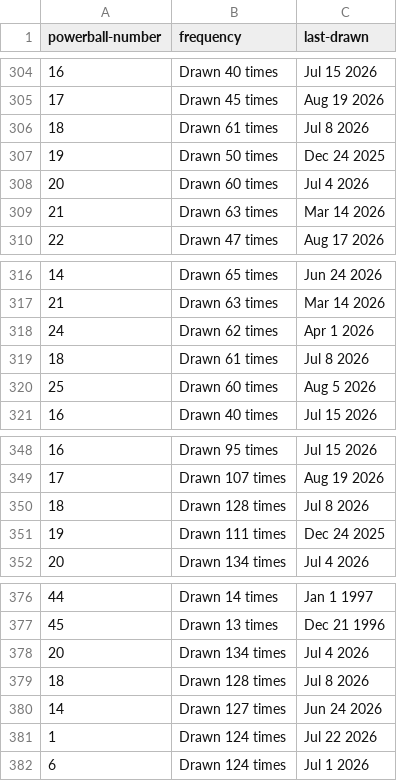
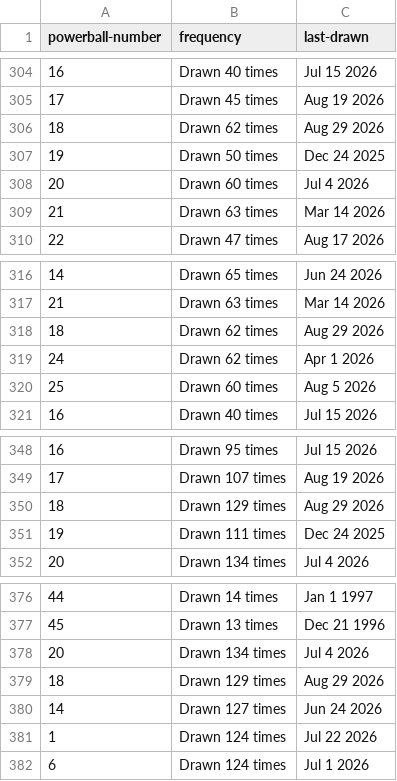
Before and after one commit to kv-hearst/powerball, a CSV file: data/powerball.csv, drawn as a sheet; only a part is shown, gaps mark what is left out.

```diff
--- a/data/powerball.csv
+++ b/data/powerball.csv
@@ -305,3 +305,3 @@ powerball-number,frequency,last-drawn
 17,Drawn 45 times,Aug 19 2026
-18,Drawn 61 times,Jul 8 2026
+18,Drawn 62 times,Aug 29 2026
 19,Drawn 50 times,Dec 24 2025
@@ -317,4 +317,4 @@ powerball-number,frequency,last-drawn
 21,Drawn 63 times,Mar 14 2026
+18,Drawn 62 times,Aug 29 2026
 24,Drawn 62 times,Apr 1 2026
-18,Drawn 61 times,Jul 8 2026
 25,Drawn 60 times,Aug 5 2026
@@ -349,3 +349,3 @@ powerball-number,frequency,last-drawn
 17,Drawn 107 times,Aug 19 2026
-18,Drawn 128 times,Jul 8 2026
+18,Drawn 129 times,Aug 29 2026
 19,Drawn 111 times,Dec 24 2025
@@ -378,3 +378,3 @@ powerball-number,frequency,last-drawn
 20,Drawn 134 times,Jul 4 2026
-18,Drawn 128 times,Jul 8 2026
+18,Drawn 129 times,Aug 29 2026
 14,Drawn 127 times,Jun 24 2026
```
Also changed, not shown: data/main_ball.csv, data/main_ball_active.csv, 4 other files.
